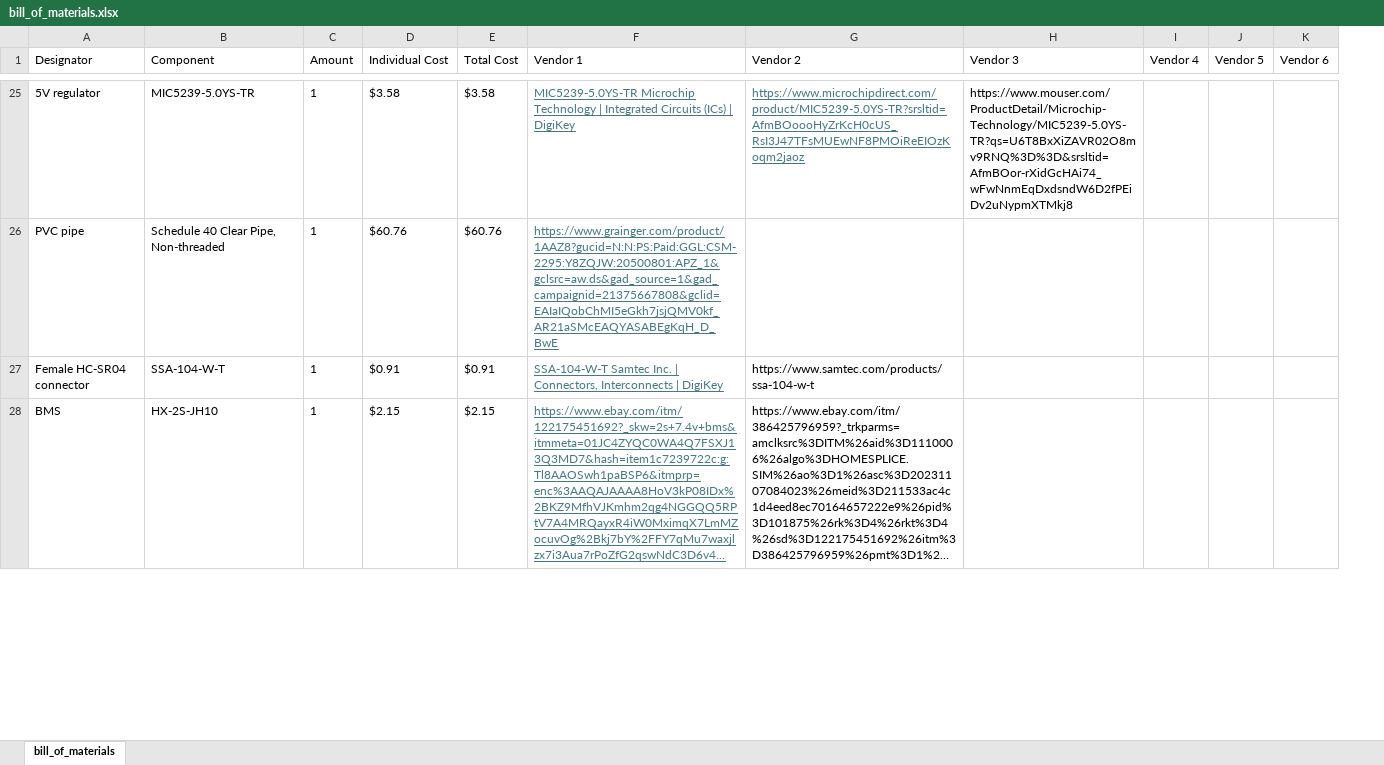
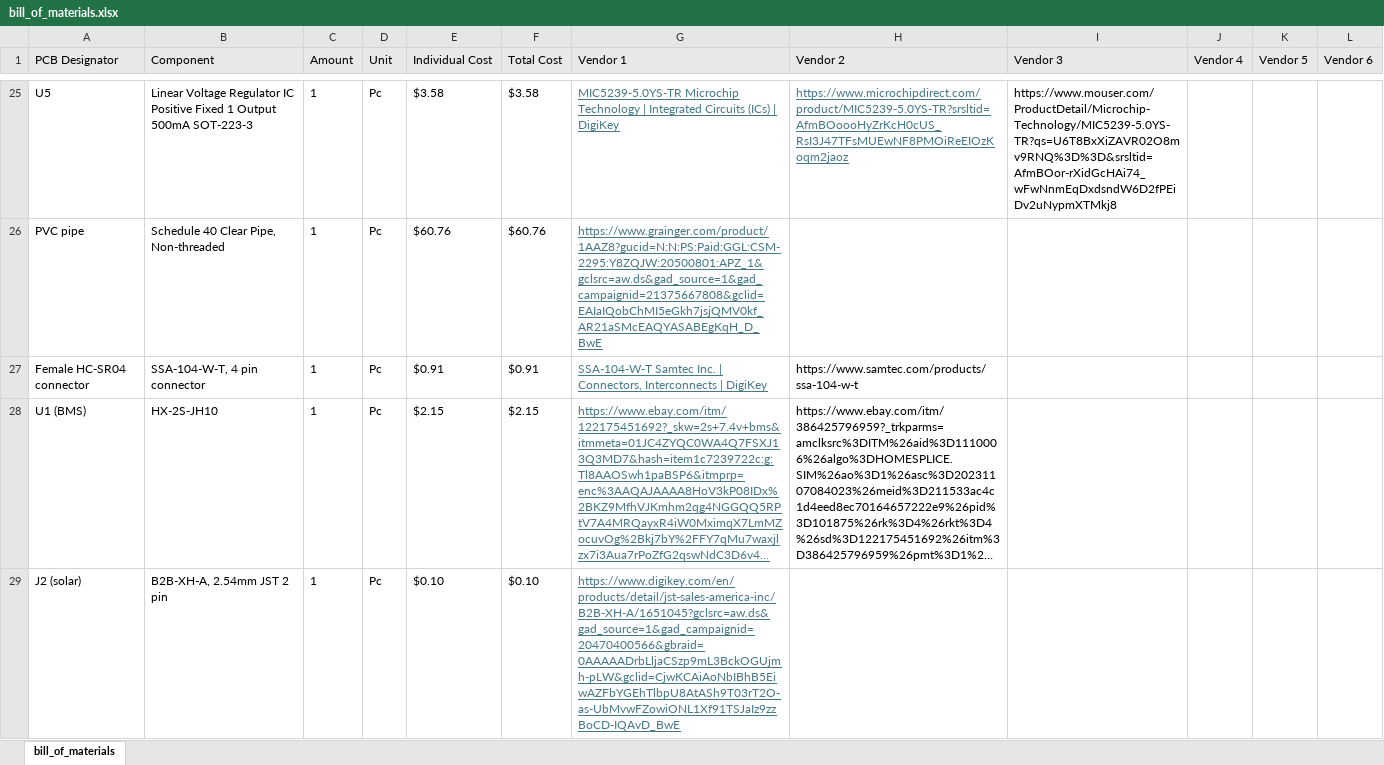
Before and after one commit to ARTS-Laboratory/SWaP-Constrained-UAV-deployable-Water-Level-Sensor, an Excel workbook: system_design/Georgetown/V0.5/bill_of_materials.xlsx, sheet bill_of_materials, drawn as a sheet; only a part is shown, gaps mark what is left out; long unchanged cells end in …; values as stored, in another font and other column widths than the file's, no borders; addresses are those after the commit; the diff covers the shown part only; the diff names each change by its address in the sheet, - before the commit and + after, or states it on an @@ line.

```diff
--- a/system_design/Georgetown/V0.5/bill_of_materials.xlsx (sheet bill_of_materials)
+++ b/system_design/Georgetown/V0.5/bill_of_materials.xlsx (sheet bill_of_materials)
+column D (Unit), rows 25-28: all Pc
-A1: Designator
+A1: PCB Designator
-A1:C1 fill: none
+A1:C1 fill: #E8E8E8
-E1:L1 fill: none
+E1:L1 fill: #E8E8E8
-A25 (PCB Designator): 5V regulator
+A25 (PCB Designator): U5
-B25 (Component): MIC5239-5.0YS-TR
+B25 (Component): Linear Voltage Regulator IC Positive Fixed 1 Output 500mA SOT-223-3
-B27 (Component): SSA-104-W-T
+B27 (Component): SSA-104-W-T, 4 pin connector
-A28 (PCB Designator): BMS
+A28 (PCB Designator): U1 (BMS)
+row 29: J2 (solar) | B2B-XH-A, 2.54mm JST 2 pin | 1 | Pc | $0.10 | $0.10 | https://www.digikey.com/en/products/detail/jst-sales-america-inc/B2B-XH-A/1651045?gclsrc=aw.ds&gad_source=1&gad_campaignid=20470400566&gbraid=0AAAAADrbLljaCSzp9mL3BckOGUjmh-pLW&gclid=CjwKCAiAoNbIBhB5EiwAZFbYGEhTlbpU8AtASh9T03rT2O-as-UbMvwFZowiONL1Xf91TSJaIz9zzBoCD-IQAvD_BwE
```
Also changed, not shown: 6 added rows, 3 removed rows and 35 edited cells elsewhere in this sheet, formulas that keep their value, 10 other files.
